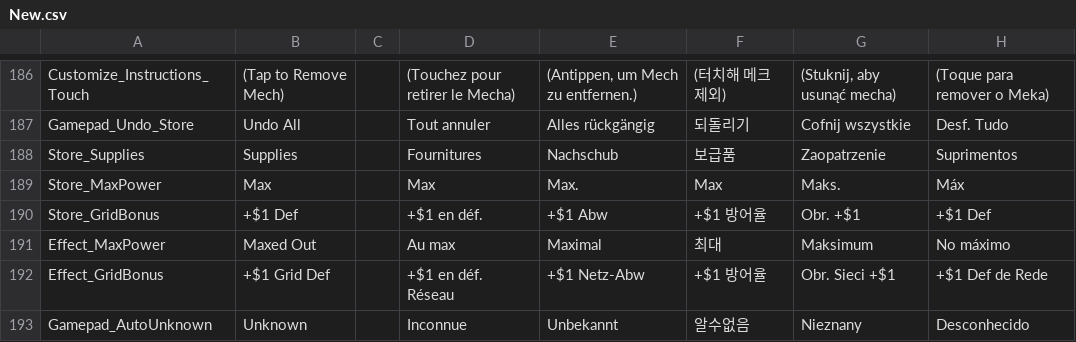
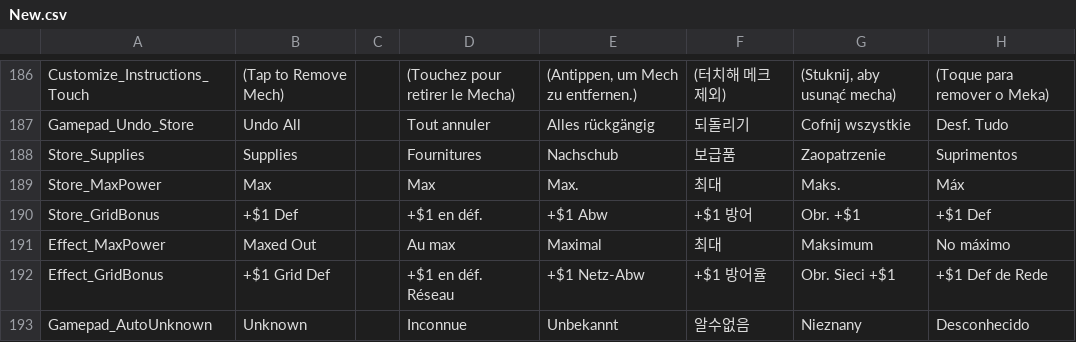
Before and after one commit to marona42/ITBKoreanPatch, a CSV file: scripts/localization/New.csv, drawn as a sheet; only a part is shown, gaps mark what is left out; the diff names each change by its address in the sheet, - before the commit and + after, or states it on an @@ line.

Commit message:
truncate character 'def'

```diff
--- a/scripts/localization/New.csv
+++ b/scripts/localization/New.csv
-F189: Max
+F189: 최대
-F190: +$1 방어율
+F190: +$1 방어
```
